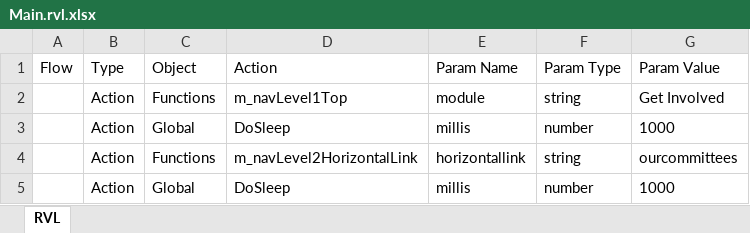
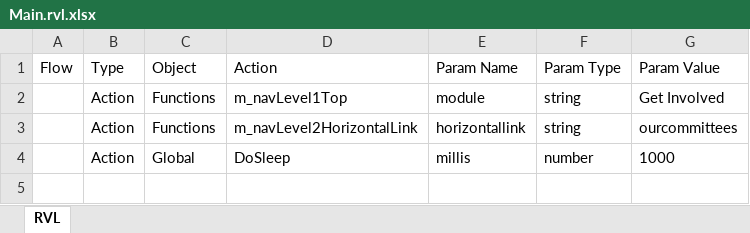
Before and after one commit to ProtechAlliance/MxMasterTest, an Excel workbook: MxMasterTest/MxNavigation/d4020-GetInvolved-OurCommittees/Main.rvl.xlsx, sheet RVL, drawn as a sheet; values as stored, in another font and other column widths than the file's, no borders; the diff names each change by its address in the sheet, - before the commit and + after, or states it on an @@ line.

```diff
--- a/MxMasterTest/MxNavigation/d4020-GetInvolved-OurCommittees/Main.rvl.xlsx (sheet RVL)
+++ b/MxMasterTest/MxNavigation/d4020-GetInvolved-OurCommittees/Main.rvl.xlsx (sheet RVL)
-row 3:  | Action | Global | DoSleep | millis | number | 1000
```
Also changed, not shown: MxMasterTest/MxNavigation/c3000-Membership/Main.rvl.xlsx, MxMasterTest/MxNavigation/d4000-GetInvolved/Main.rvl.xlsx, 34 other files.
